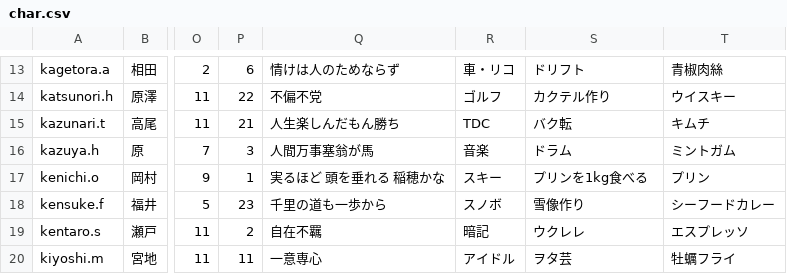
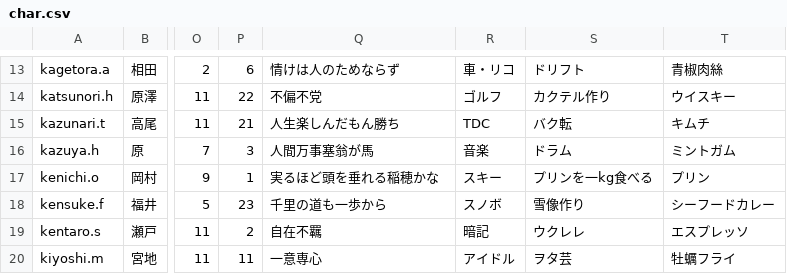
Before and after one commit to Asuka2656/kurobas-characters, a CSV file: char.csv, drawn as a sheet; only a part is shown, gaps mark what is left out; the diff names each change by its address in the sheet, - before the commit and + after, or states it on an @@ line.

Commit message:
Update char.csv

```diff
--- a/char.csv
+++ b/char.csv
-Q17: 実るほど 頭を垂れる 稲穂かな
+Q17: 実るほど頭を垂れる稲穂かな
-S17: プリンを1kg食べる
+S17: プリンを一kg食べる
```
